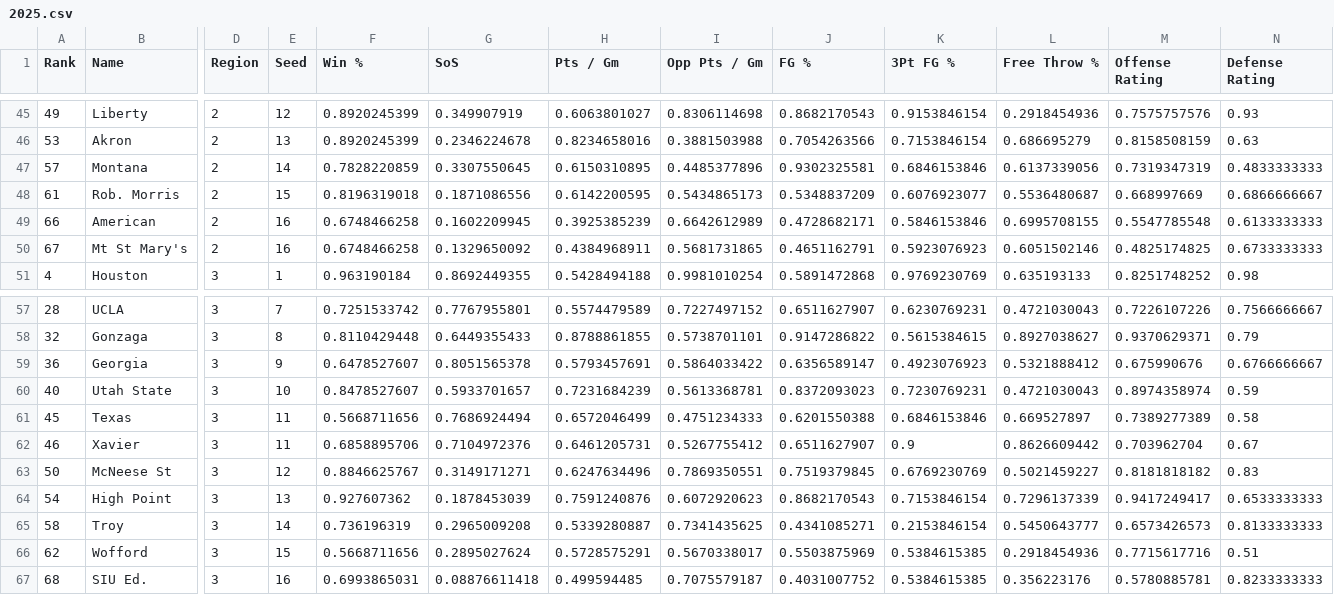
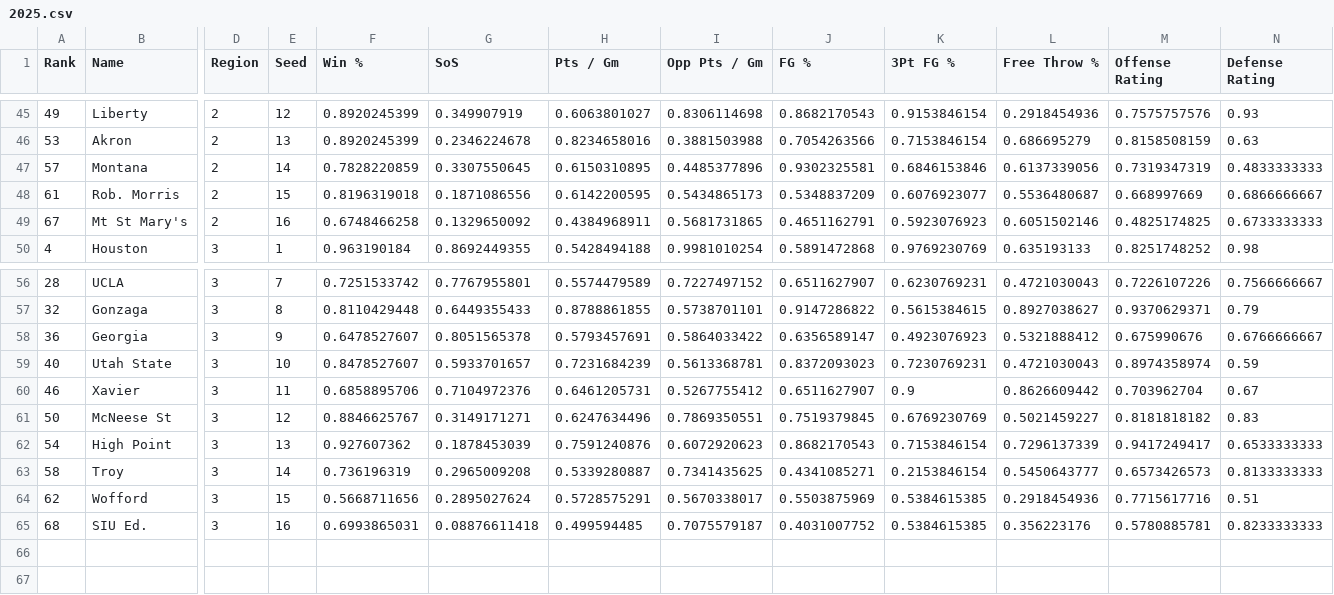
Before and after one commit to rifelpet/weighted-bracket-picker, a CSV file: data/cbbm/2025.csv, drawn as a sheet; only a part is shown, gaps mark what is left out; rows hold the shown columns only; the diff names each change by its address in the sheet, - before the commit and + after, or states it on an @@ line.

Commit message:
Removed Texas and American

```diff
--- a/data/cbbm/2025.csv
+++ b/data/cbbm/2025.csv
-row 49: 66 | American | 2 | 16 | 0.6748466258 | 0.1602209945 | 0.3925385239 | 0.6642612989 | 0.4728682171 | 0.5846153846 | 0.6995708155 | 0.5547785548 | 0.6133333333
-row 61: 45 | Texas | 3 | 11 | 0.5668711656 | 0.7686924494 | 0.6572046499 | 0.4751234333 | 0.6201550388 | 0.6846153846 | 0.669527897 | 0.7389277389 | 0.58
```
